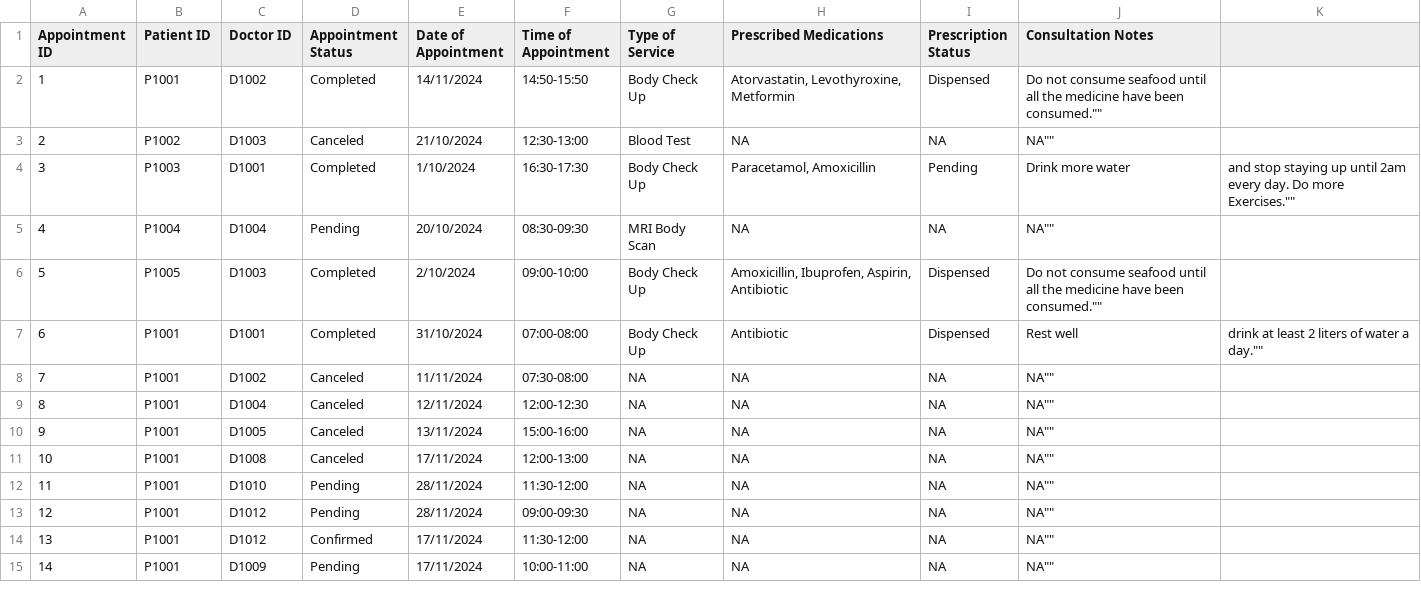
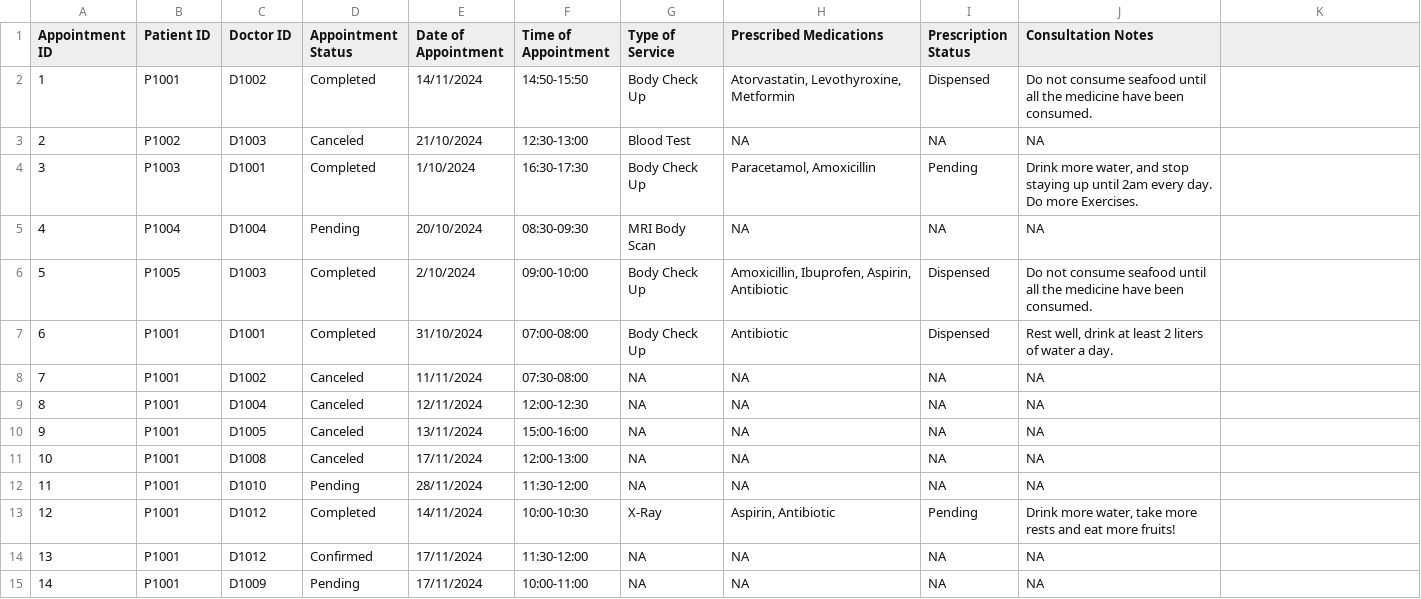
Before and after one commit to CLXYee/SC2002_SCSF_Group1_HMS, a CSV file: SC2002/Appointment_List.csv, drawn as a sheet.

```diff
--- a/SC2002/Appointment_List.csv
+++ b/SC2002/Appointment_List.csv
@@ -1,15 +1,15 @@
 Appointment ID,Patient ID,Doctor ID,Appointment Status,Date of Appointment,Time of Appointment,Type of Service,Prescribed Medications,Prescription Status,Consultation Notes
-1,P1001,D1002,Completed,14/11/2024,14:50-15:50,"Body Check Up","Atorvastatin, Levothyroxine, Metformin",Dispensed,""Do not consume seafood until all the medicine have been consumed.""
-2,P1002,D1003,Canceled,21/10/2024,12:30-13:00,"Blood Test","NA",NA,""NA""
-3,P1003,D1001,Completed,1/10/2024,16:30-17:30,"Body Check Up","Paracetamol, Amoxicillin",Pending,""Drink more water, and stop staying up until 2am every day. Do more Exercises.""
-4,P1004,D1004,Pending,20/10/2024,08:30-09:30,"MRI Body Scan","NA",NA,""NA""
-5,P1005,D1003,Completed,2/10/2024,09:00-10:00,"Body Check Up","Amoxicillin, Ibuprofen, Aspirin, Antibiotic",Dispensed,""Do not consume seafood until all the medicine have been consumed.""
-6,P1001,D1001,Completed,31/10/2024,07:00-08:00,"Body Check Up","Antibiotic",Dispensed,""Rest well, drink at least 2 liters of water a day.""
-7,P1001,D1002,Canceled,11/11/2024,07:30-08:00,"NA","NA",NA,""NA""
-8,P1001,D1004,Canceled,12/11/2024,12:00-12:30,"NA","NA",NA,""NA""
-9,P1001,D1005,Canceled,13/11/2024,15:00-16:00,"NA","NA",NA,""NA""
-10,P1001,D1008,Canceled,17/11/2024,12:00-13:00,"NA","NA",NA,""NA""
-11,P1001,D1010,Pending,28/11/2024,11:30-12:00,"NA","NA",NA,""NA""
-12,P1001,D1012,Pending,28/11/2024,09:00-09:30,"NA","NA",NA,""NA""
-13,P1001,D1012,Confirmed,17/11/2024,11:30-12:00,"NA","NA",NA,""NA""
-14,P1001,D1009,Pending,17/11/2024,10:00-11:00,"NA","NA",NA,""NA""
+1,P1001,D1002,Completed,14/11/2024,14:50-15:50,Body Check Up,"Atorvastatin, Levothyroxine, Metformin",Dispensed,Do not consume seafood until all the medicine have been consumed.
+2,P1002,D1003,Canceled,21/10/2024,12:30-13:00,Blood Test,NA,NA,NA
+3,P1003,D1001,Completed,1/10/2024,16:30-17:30,Body Check Up,"Paracetamol, Amoxicillin",Pending,"Drink more water, and stop staying up until 2am every day. Do more Exercises."
+4,P1004,D1004,Pending,20/10/2024,08:30-09:30,MRI Body Scan,NA,NA,NA
+5,P1005,D1003,Completed,2/10/2024,09:00-10:00,Body Check Up,"Amoxicillin, Ibuprofen, Aspirin, Antibiotic",Dispensed,Do not consume seafood until all the medicine have been consumed.
+6,P1001,D1001,Completed,31/10/2024,07:00-08:00,Body Check Up,Antibiotic,Dispensed,"Rest well, drink at least 2 liters of water a day."
+7,P1001,D1002,Canceled,11/11/2024,07:30-08:00,NA,NA,NA,NA
+8,P1001,D1004,Canceled,12/11/2024,12:00-12:30,NA,NA,NA,NA
+9,P1001,D1005,Canceled,13/11/2024,15:00-16:00,NA,NA,NA,NA
+10,P1001,D1008,Canceled,17/11/2024,12:00-13:00,NA,NA,NA,NA
+11,P1001,D1010,Pending,28/11/2024,11:30-12:00,NA,NA,NA,NA
+12,P1001,D1012,Completed,14/11/2024,10:00-10:30,X-Ray,"Aspirin, Antibiotic",Pending,"Drink more water, take more rests and eat more fruits!"
+13,P1001,D1012,Confirmed,17/11/2024,11:30-12:00,NA,NA,NA,NA
+14,P1001,D1009,Pending,17/11/2024,10:00-11:00,NA,NA,NA,NA
```
Also changed, not shown: SC2002/Doctor_List.csv, SC2002/Staff_List.csv.
